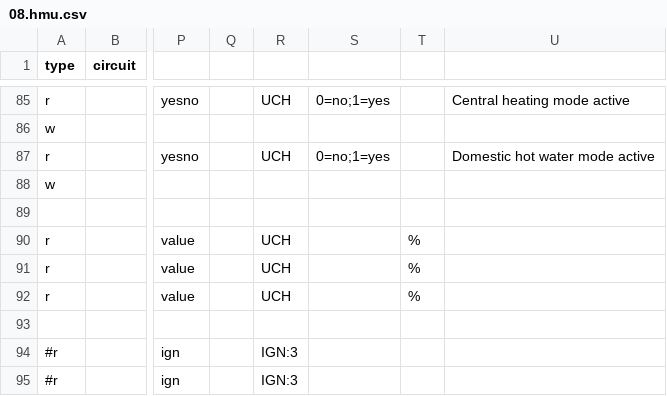
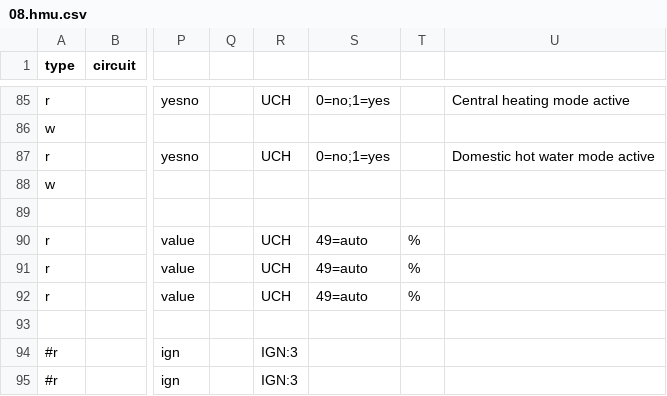
Before and after one commit to stgm/ebus.github.io, a CSV file: en/vaillant/08.hmu.csv, drawn as a sheet; only a part is shown, gaps mark what is left out; the diff names each change by its address in the sheet, - before the commit and + after, or states it on an @@ line.

Commit message:
auto

```diff
--- a/en/vaillant/08.hmu.csv
+++ b/en/vaillant/08.hmu.csv
-S90:S92: (empty)
+S90:S92: 49=auto
```
